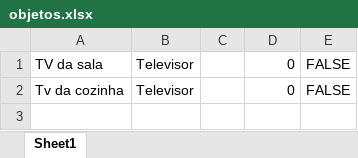
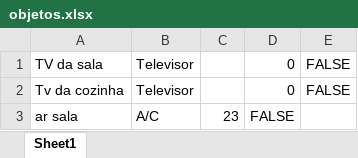
Before and after one commit to marcosvp20/TP_POO, an Excel workbook: objetos.xlsx, sheet Sheet1, drawn as a sheet; values as stored, in another font and other column widths than the file's, no borders; the diff names each change by its address in the sheet, - before the commit and + after, or states it on an @@ line.

```diff
--- a/objetos.xlsx (sheet Sheet1)
+++ b/objetos.xlsx (sheet Sheet1)
+row 3: ar sala | A/C | 23 | FALSE
```
Also changed, not shown: 2 other files.
